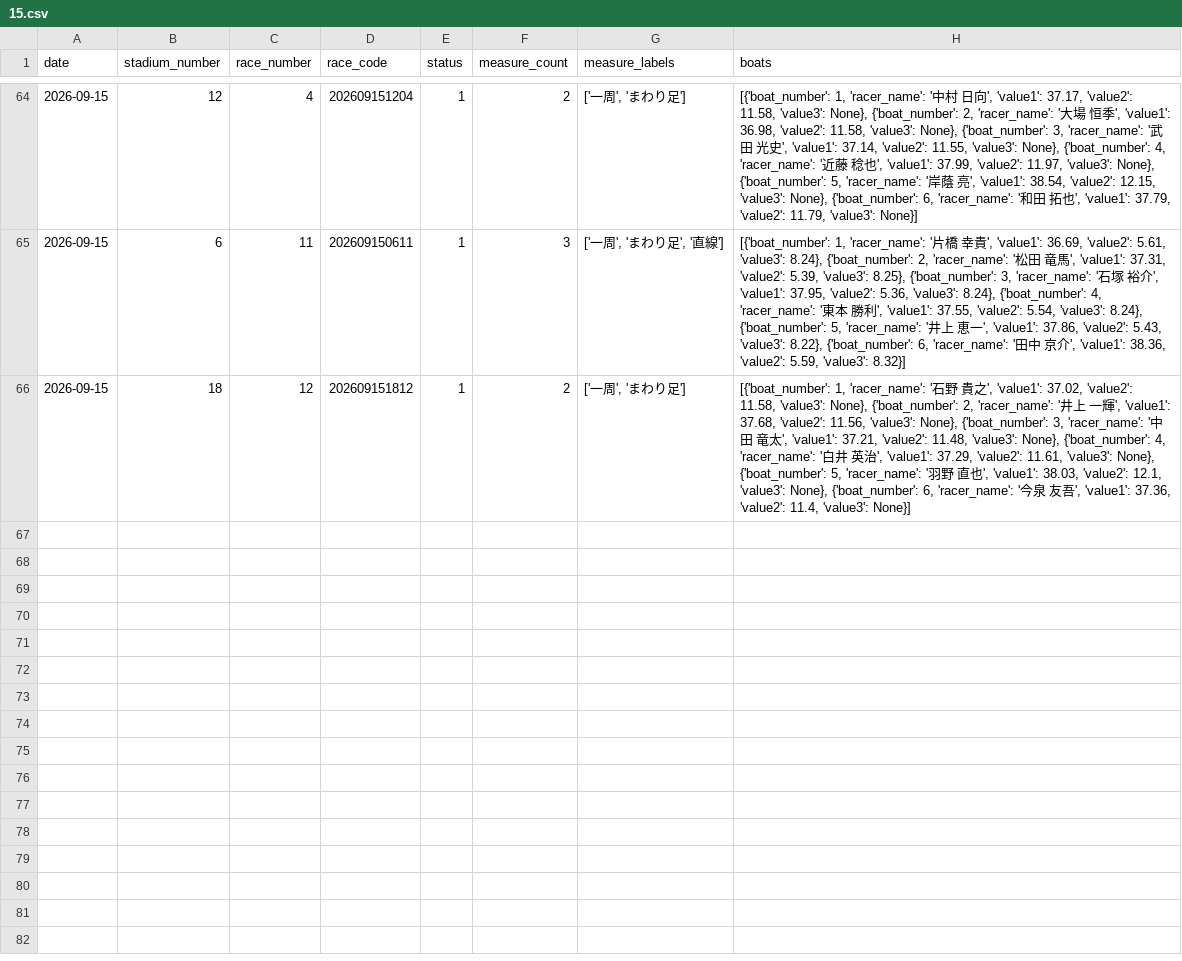
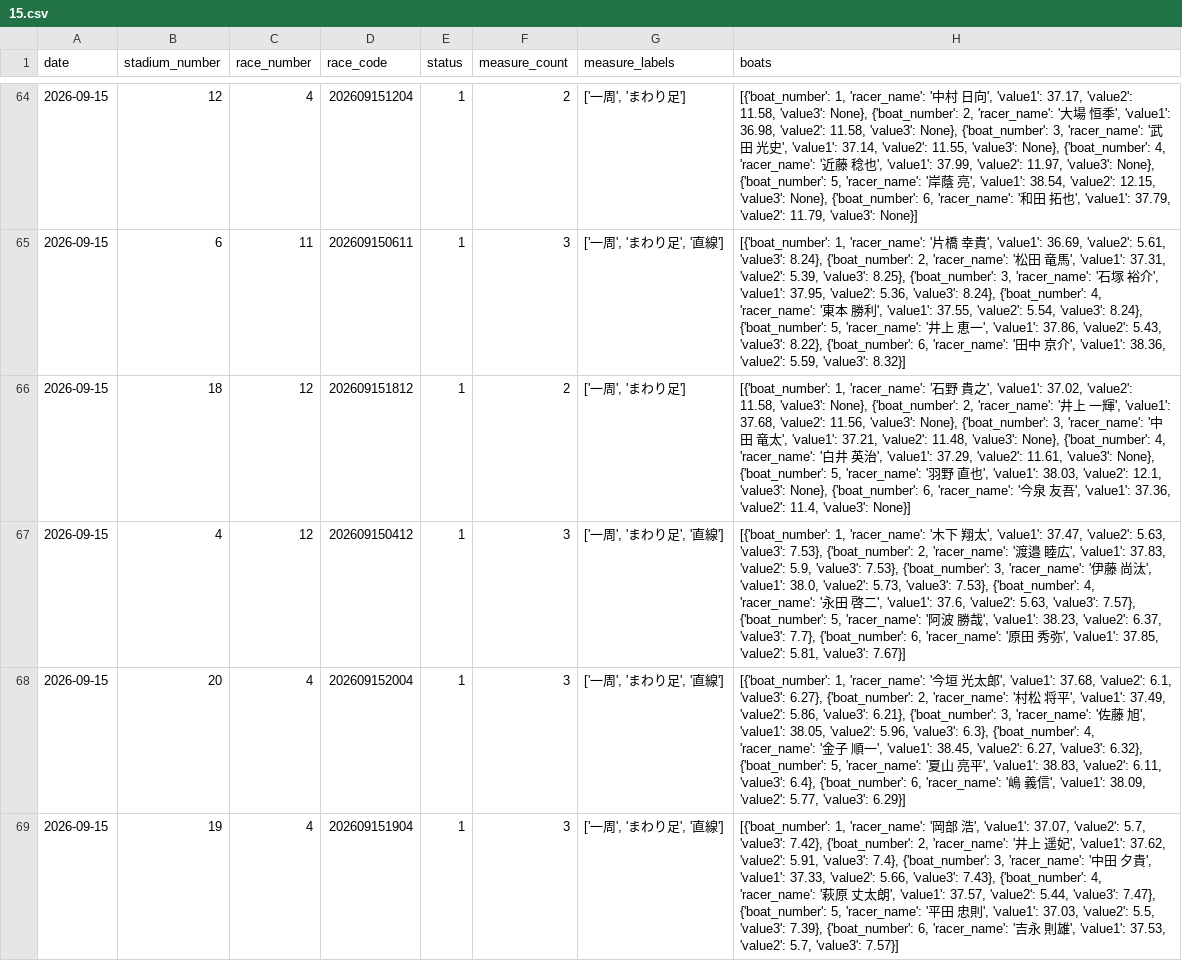
Before and after one commit to seeeek-debug/boatracecsv.github.io, a CSV file: data/previews/original_exhibition/2026/09/15.csv, drawn as a sheet; only a part is shown, gaps mark what is left out; the diff names each change by its address in the sheet, - before the commit and + after, or states it on an @@ line.

```diff
--- a/data/previews/original_exhibition/2026/09/15.csv
+++ b/data/previews/original_exhibition/2026/09/15.csv
+row 67: 2026-09-15 | 4 | 12 | 202609150412 | 1 | 3 | ['一周', 'まわり足', '直線'] | [{'boat_number': 1, 'racer_name': '木下 翔太', 'value1': 37.47, 'value2': 5.63, 'value3': 7.53}, {'boat_number': 2, 'racer_name': '渡邉 睦広', 'value1': 37.83, 'value2': 5.9, 'value3': 7.53}, {'boat_number': 3, 'racer_name': '伊藤 尚汰', 'value1': 38.0, 'value2': 5.73, 'value3': 7.53}, {'boat_number': 4, 'racer_name': '永田 啓二', 'value1': 37.6, 'value2': 5.63, 'value3': 7.57}, {'boat_number': 5, 'racer_name': '阿波 勝哉', 'value1': 38.23, 'value2': 6.37, 'value3': 7.7}, {'boat_number': 6, 'racer_name': '原田 秀弥', 'value1': 37.85, 'value2': 5.81, 'value3': 7.67}]
+row 68: 2026-09-15 | 20 | 4 | 202609152004 | 1 | 3 | ['一周', 'まわり足', '直線'] | [{'boat_number': 1, 'racer_name': '今垣 光太郎', 'value1': 37.68, 'value2': 6.1, 'value3': 6.27}, {'boat_number': 2, 'racer_name': '村松 将平', 'value1': 37.49, 'value2': 5.86, 'value3': 6.21}, {'boat_number': 3, 'racer_name': '佐藤 旭', 'value1': 38.05, 'value2': 5.96, 'value3': 6.3}, {'boat_number': 4, 'racer_name': '金子 順一', 'value1': 38.45, 'value2': 6.27, 'value3': 6.32}, {'boat_number': 5, 'racer_name': '夏山 亮平', 'value1': 38.83, 'value2': 6.11, 'value3': 6.4}, {'boat_number': 6, 'racer_name': '嶋 義信', 'value1': 38.09, 'value2': 5.77, 'value3': 6.29}]
+row 69: 2026-09-15 | 19 | 4 | 202609151904 | 1 | 3 | ['一周', 'まわり足', '直線'] | [{'boat_number': 1, 'racer_name': '岡部 浩', 'value1': 37.07, 'value2': 5.7, 'value3': 7.42}, {'boat_number': 2, 'racer_name': '井上 遥妃', 'value1': 37.62, 'value2': 5.91, 'value3': 7.4}, {'boat_number': 3, 'racer_name': '中田 夕貴', 'value1': 37.33, 'value2': 5.66, 'value3': 7.43}, {'boat_number': 4, 'racer_name': '萩原 丈太朗', 'value1': 37.57, 'value2': 5.44, 'value3': 7.47}, {'boat_number': 5, 'racer_name': '平田 忠則', 'value1': 37.03, 'value2': 5.5, 'value3': 7.39}, {'boat_number': 6, 'racer_name': '吉永 則雄', 'value1': 37.53, 'value2': 5.7, 'value3': 7.57}]
```
